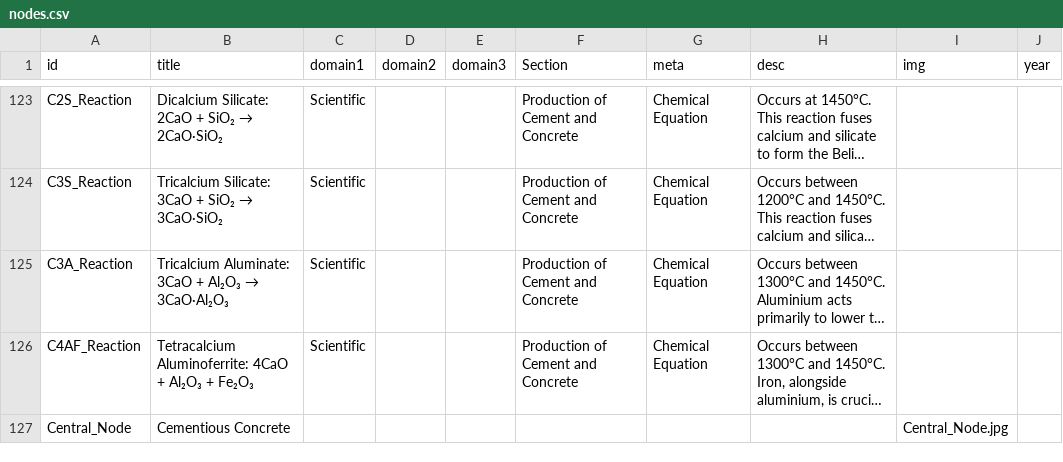
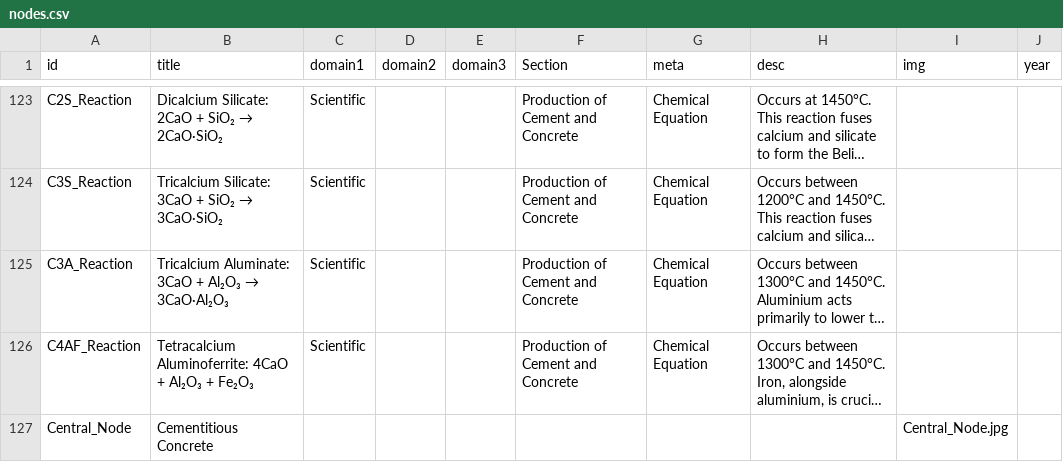
Before and after one commit to Thijs28/Cementious-Concrete, a CSV file: nodes.csv, drawn as a sheet; only a part is shown, gaps mark what is left out; long unchanged cells end in …; the diff names each change by its address in the sheet, - before the commit and + after, or states it on an @@ line.

Commit message:
Add files via upload

```diff
--- a/nodes.csv
+++ b/nodes.csv
-B127 (title): Cementious Concrete
+B127 (title): Cementitious Concrete
```
